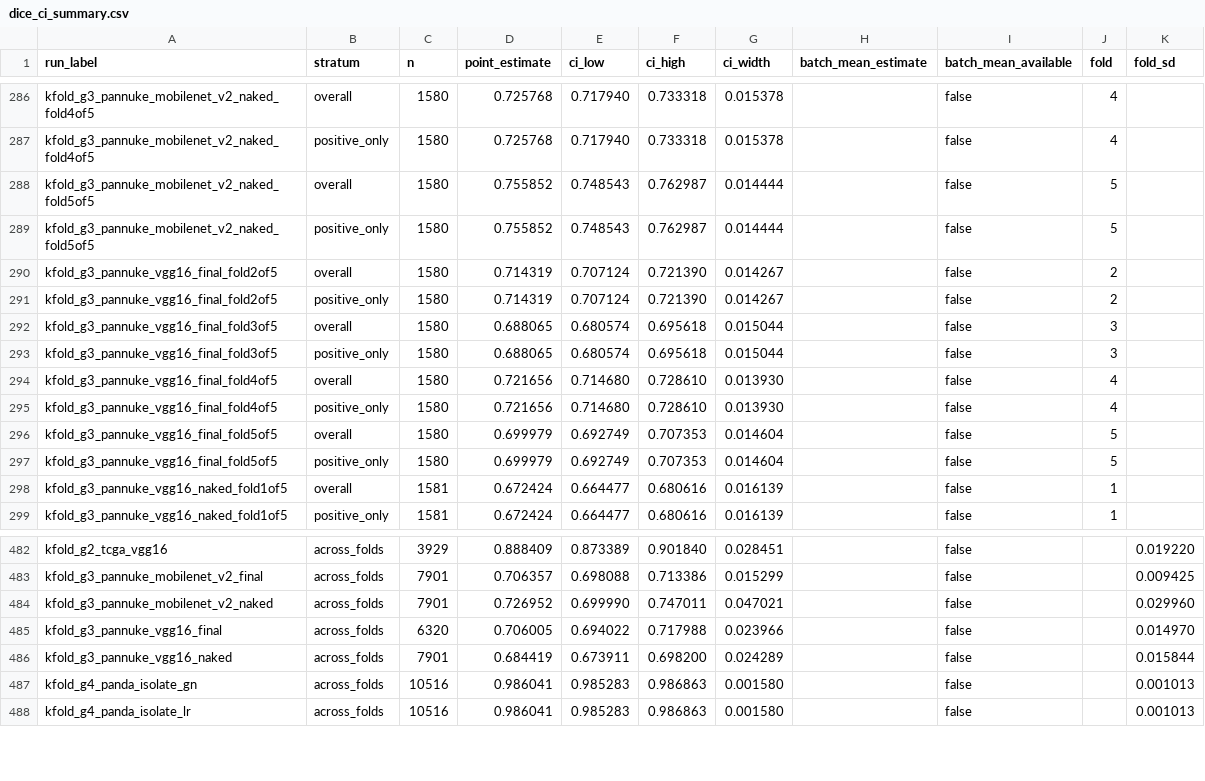
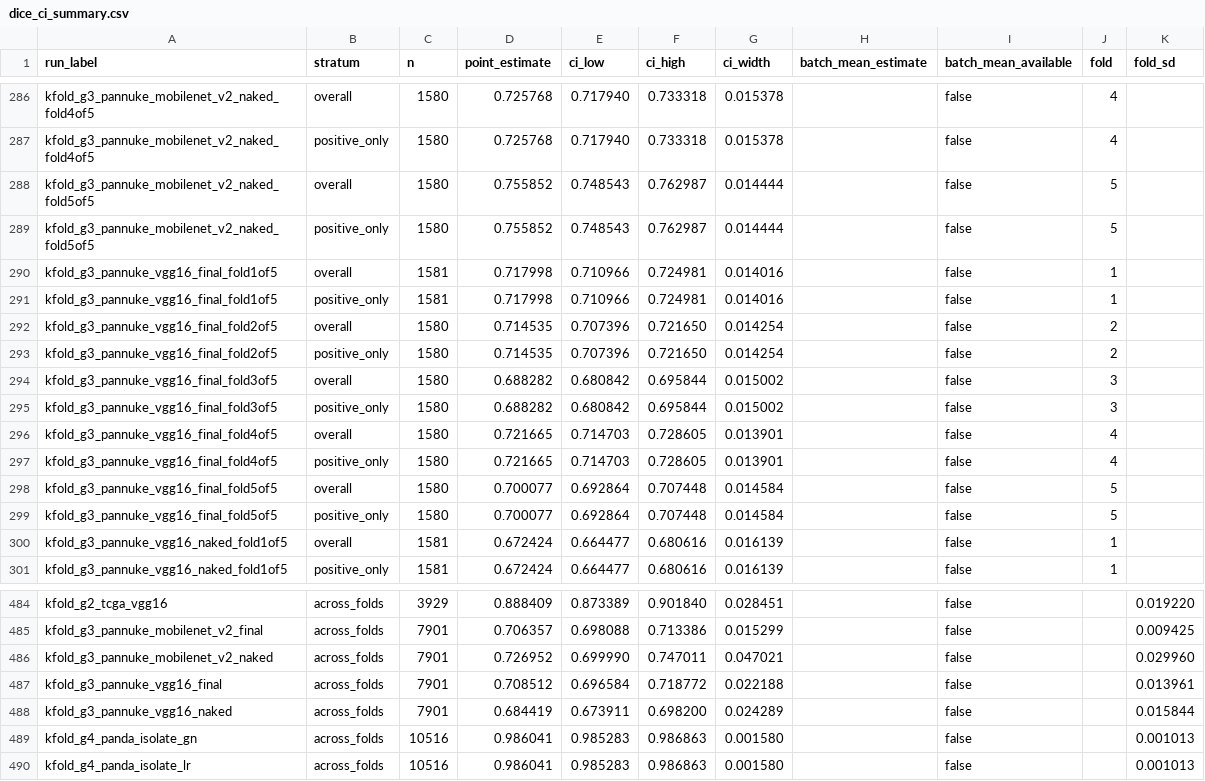
Before and after one commit to ApatheticMioz/cancer-pathology-dl, a CSV file: results/round2/dice_ci_summary.csv, drawn as a sheet; only a part is shown, gaps mark what is left out.

Commit message:
results: 135/135 fold-cells completed — g3_pannuke_vgg16_final fold1 resumed from ep45 after guard-caught transient divergence, trained 46-50 clean (0 skips); all fold summaries + CI table + tex claim inventory

```diff
--- a/results/round2/dice_ci_summary.csv
+++ b/results/round2/dice_ci_summary.csv
@@ -289,10 +289,12 @@ kfold_g3_pannuke_mobilenet_v2_naked_fold5of5,overall,1580,0.755852,0.748543,0.76
 kfold_g3_pannuke_mobilenet_v2_naked_fold5of5,positive_only,1580,0.755852,0.748543,0.762987,0.014444,,false,5,
-kfold_g3_pannuke_vgg16_final_fold2of5,overall,1580,0.714319,0.707124,0.721390,0.014267,,false,2,
-kfold_g3_pannuke_vgg16_final_fold2of5,positive_only,1580,0.714319,0.707124,0.721390,0.014267,,false,2,
-kfold_g3_pannuke_vgg16_final_fold3of5,overall,1580,0.688065,0.680574,0.695618,0.015044,,false,3,
-kfold_g3_pannuke_vgg16_final_fold3of5,positive_only,1580,0.688065,0.680574,0.695618,0.015044,,false,3,
-kfold_g3_pannuke_vgg16_final_fold4of5,overall,1580,0.721656,0.714680,0.728610,0.013930,,false,4,
-kfold_g3_pannuke_vgg16_final_fold4of5,positive_only,1580,0.721656,0.714680,0.728610,0.013930,,false,4,
-kfold_g3_pannuke_vgg16_final_fold5of5,overall,1580,0.699979,0.692749,0.707353,0.014604,,false,5,
-kfold_g3_pannuke_vgg16_final_fold5of5,positive_only,1580,0.699979,0.692749,0.707353,0.014604,,false,5,
+kfold_g3_pannuke_vgg16_final_fold1of5,overall,1581,0.717998,0.710966,0.724981,0.014016,,false,1,
+kfold_g3_pannuke_vgg16_final_fold1of5,positive_only,1581,0.717998,0.710966,0.724981,0.014016,,false,1,
+kfold_g3_pannuke_vgg16_final_fold2of5,overall,1580,0.714535,0.707396,0.721650,0.014254,,false,2,
+kfold_g3_pannuke_vgg16_final_fold2of5,positive_only,1580,0.714535,0.707396,0.721650,0.014254,,false,2,
+kfold_g3_pannuke_vgg16_final_fold3of5,overall,1580,0.688282,0.680842,0.695844,0.015002,,false,3,
+kfold_g3_pannuke_vgg16_final_fold3of5,positive_only,1580,0.688282,0.680842,0.695844,0.015002,,false,3,
+kfold_g3_pannuke_vgg16_final_fold4of5,overall,1580,0.721665,0.714703,0.728605,0.013901,,false,4,
+kfold_g3_pannuke_vgg16_final_fold4of5,positive_only,1580,0.721665,0.714703,0.728605,0.013901,,false,4,
+kfold_g3_pannuke_vgg16_final_fold5of5,overall,1580,0.700077,0.692864,0.707448,0.014584,,false,5,
+kfold_g3_pannuke_vgg16_final_fold5of5,positive_only,1580,0.700077,0.692864,0.707448,0.014584,,false,5,
 kfold_g3_pannuke_vgg16_naked_fold1of5,overall,1581,0.672424,0.664477,0.680616,0.016139,,false,1,
@@ -484,3 +486,3 @@ kfold_g3_pannuke_mobilenet_v2_final,across_folds,7901,0.706357,0.698088,0.713386
 kfold_g3_pannuke_mobilenet_v2_naked,across_folds,7901,0.726952,0.699990,0.747011,0.047021,,false,,0.029960
-kfold_g3_pannuke_vgg16_final,across_folds,6320,0.706005,0.694022,0.717988,0.023966,,false,,0.014970
+kfold_g3_pannuke_vgg16_final,across_folds,7901,0.708512,0.696584,0.718772,0.022188,,false,,0.013961
 kfold_g3_pannuke_vgg16_naked,across_folds,7901,0.684419,0.673911,0.698200,0.024289,,false,,0.015844
```
Also changed, not shown: 8 other files.
